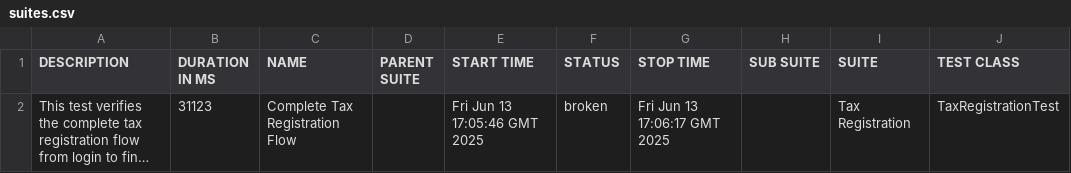
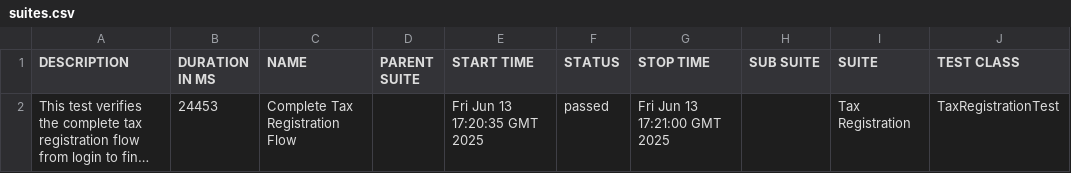
Before and after one commit to gyapeee/homework-2, a CSV file: allure/data/suites.csv, drawn as a sheet; only a part is shown; long unchanged cells end in …; the diff names each change by its address in the sheet, - before the commit and + after, or states it on an @@ line.

```diff
--- a/allure/data/suites.csv
+++ b/allure/data/suites.csv
-B2 (DURATION IN MS): 31123
+B2 (DURATION IN MS): 24453
-E2 (START TIME): Fri Jun 13 17:05:46 GMT 2025
+E2 (START TIME): Fri Jun 13 17:20:35 GMT 2025
-F2 (STATUS): broken
+F2 (STATUS): passed
-G2 (STOP TIME): Fri Jun 13 17:06:17 GMT 2025
+G2 (STOP TIME): Fri Jun 13 17:21:00 GMT 2025
```
Also changed, not shown: 30 other files.
